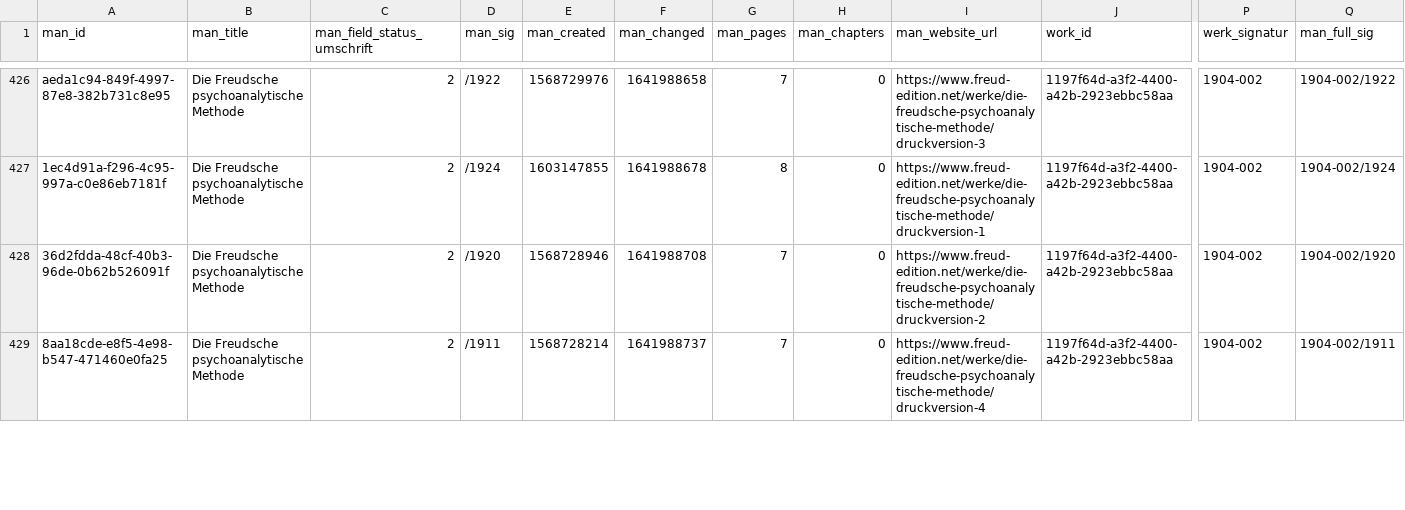
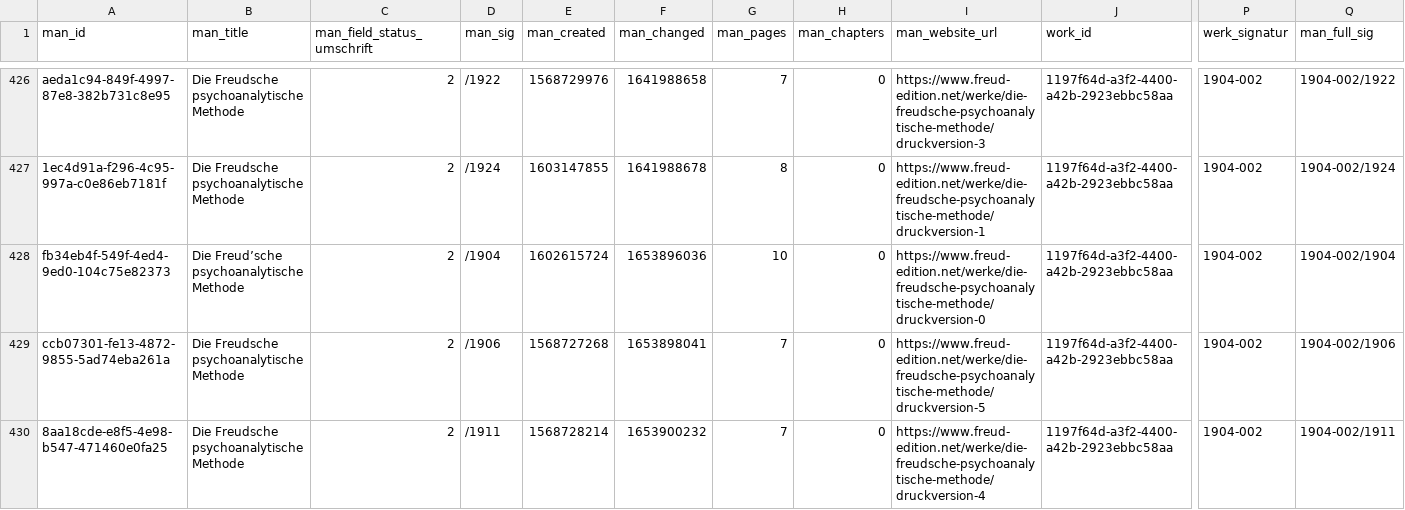
Before and after one commit to freud-digital/frd-reporting, a CSV file: html/data/manifestations_all.csv, drawn as a sheet; only a part is shown, gaps mark what is left out; addresses are those after the commit; rows hold the shown columns only; the diff covers the shown part only; the diff names each change by its address in the sheet, - before the commit and + after, or states it on an @@ line.

```diff
--- a/html/data/manifestations_all.csv
+++ b/html/data/manifestations_all.csv
+row 428: fb34eb4f-549f-4ed4-9ed0-104c75e82373 | Die Freud’sche psychoanalytische Methode | 2 | /1904 | 1602615724 | 1653896036 | 10 | 0 | https://www.freud-edition.net/werke/die-freudsche-psychoanalytische-methode/druckversion-0 | 1197f64d-a3f2-4400-a42b-2923ebbc58aa | 1904-002 | 1904-002/1904
-A429 (man_id): 36d2fdda-48cf-40b3-96de-0b62b526091f
+A429 (man_id): ccb07301-fe13-4872-9855-5ad74eba261a
-D429 (man_sig): /1920
+D429 (man_sig): /1906
-E429 (man_created): 1568728946
+E429 (man_created): 1568727268
-F429 (man_changed): 1641988708
+F429 (man_changed): 1653898041
-I429 (man_website_url): https://www.freud-edition.net/werke/die-freudsche-psychoanalytische-methode/druckversion-2
+I429 (man_website_url): https://www.freud-edition.net/werke/die-freudsche-psychoanalytische-methode/druckversion-5
-Q429 (man_full_sig): 1904-002/1920
+Q429 (man_full_sig): 1904-002/1906
-F430 (man_changed): 1641988737
+F430 (man_changed): 1653900232
```
Also changed, not shown: 1 added row, 2 removed rows and 6 edited cells elsewhere in this file, html/data/manifestations.csv, 4 other files.
